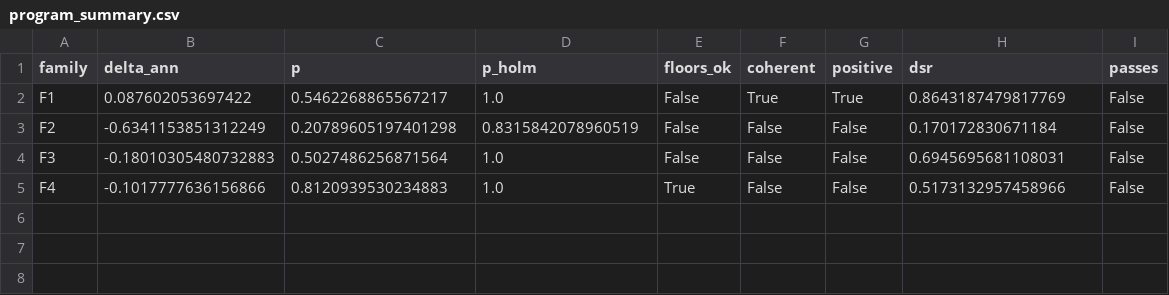
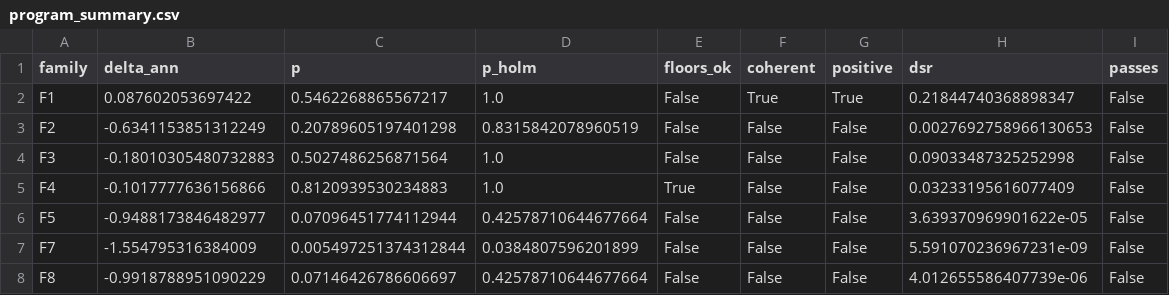
Before and after one commit to 0zean/wavelet-meta-model, a CSV file: results/families/program_summary.csv, drawn as a sheet.

```diff
--- a/results/families/program_summary.csv
+++ b/results/families/program_summary.csv
@@ -1,5 +1,8 @@
 family,delta_ann,p,p_holm,floors_ok,coherent,positive,dsr,passes
-F1,0.087602053697422,0.5462268865567217,1.0,False,True,True,0.8643187479817769,False
-F2,-0.6341153851312249,0.20789605197401298,0.8315842078960519,False,False,False,0.170172830671184,False
-F3,-0.18010305480732883,0.5027486256871564,1.0,False,False,False,0.6945695681108031,False
-F4,-0.1017777636156866,0.8120939530234883,1.0,True,False,False,0.5173132957458966,False
+F1,0.087602053697422,0.5462268865567217,1.0,False,True,True,0.21844740368898347,False
+F2,-0.6341153851312249,0.20789605197401298,0.8315842078960519,False,False,False,0.0027692758966130653,False
+F3,-0.18010305480732883,0.5027486256871564,1.0,False,False,False,0.09033487325252998,False
+F4,-0.1017777636156866,0.8120939530234883,1.0,True,False,False,0.03233195616077409,False
+F5,-0.9488173846482977,0.07096451774112944,0.42578710644677664,False,False,False,3.639370969901622e-05,False
+F7,-1.554795316384009,0.005497251374312844,0.0384807596201899,False,False,False,5.591070236967231e-09,False
+F8,-0.9918788951090229,0.07146426786606697,0.42578710644677664,False,False,False,4.012655586407739e-06,False
```
Also changed, not shown: 20 other files.
